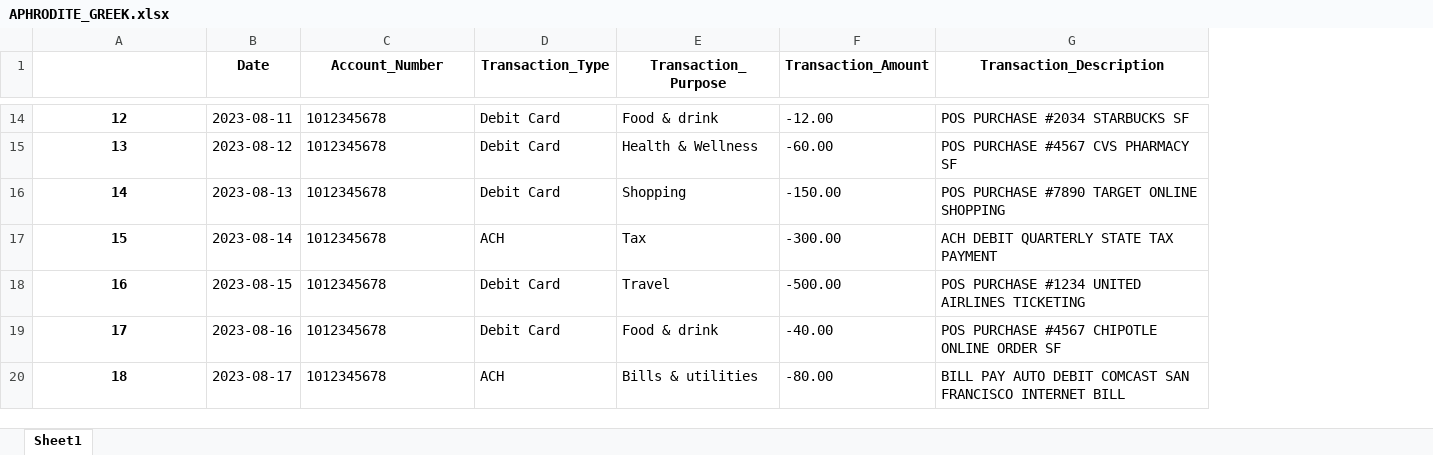
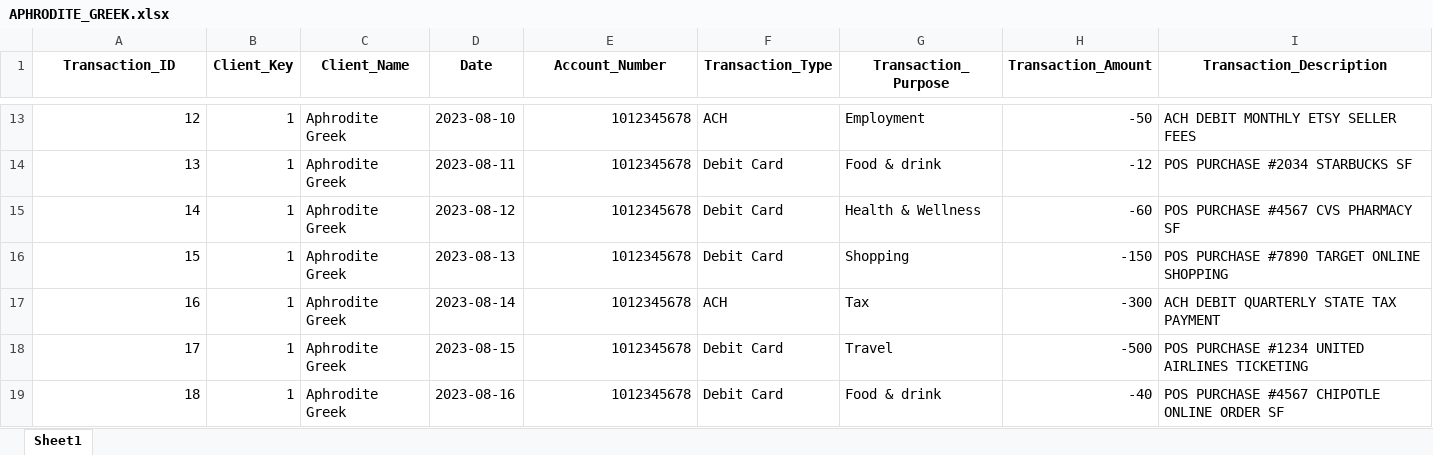
Before and after one commit to motelian/LLM_Projects, an Excel workbook: syntethic_transaction_data/data/APHRODITE_GREEK.xlsx, sheet Sheet1, drawn as a sheet; only a part is shown, gaps mark what is left out; values as stored, in another font and other column widths than the file's, no borders; addresses are those after the commit; the diff covers the shown part only; the diff names each change by its address in the sheet, - before the commit and + after, or states it on an @@ line.

```diff
--- a/syntethic_transaction_data/data/APHRODITE_GREEK.xlsx (sheet Sheet1)
+++ b/syntethic_transaction_data/data/APHRODITE_GREEK.xlsx (sheet Sheet1)
+column B (Client_Key), rows 13-19: all 1
+column C (Client_Name), rows 13-19: all Aphrodite Greek
-A1: (empty)
+A1: Transaction_ID
@@ A13:A19 bold: on → off, alignment: center → right @@
-D13 (Date): 2023-08-11
+D13 (Date): 2023-08-10
-E13:E19 alignment: left
+E13:E19 alignment: right
-F13 (Transaction_Type): Debit Card
+F13 (Transaction_Type): ACH
-G13 (Transaction_Purpose): Food & drink
+G13 (Transaction_Purpose): Employment
-H13 (Transaction_Amount): -12.00
+H13 (Transaction_Amount): -50
-I13 (Transaction_Description): POS PURCHASE #2034 STARBUCKS SF
+I13 (Transaction_Description): ACH DEBIT MONTHLY ETSY SELLER FEES
-D14 (Date): 2023-08-12
+D14 (Date): 2023-08-11
-G14 (Transaction_Purpose): Health & Wellness
+G14 (Transaction_Purpose): Food & drink
-H14 (Transaction_Amount): -60.00
+H14 (Transaction_Amount): -12
-I14 (Transaction_Description): POS PURCHASE #4567 CVS PHARMACY SF
+I14 (Transaction_Description): POS PURCHASE #2034 STARBUCKS SF
-D15 (Date): 2023-08-13
+D15 (Date): 2023-08-12
-G15 (Transaction_Purpose): Shopping
+G15 (Transaction_Purpose): Health & Wellness
-H15 (Transaction_Amount): -150.00
+H15 (Transaction_Amount): -60
-I15 (Transaction_Description): POS PURCHASE #7890 TARGET ONLINE SHOPPING
+I15 (Transaction_Description): POS PURCHASE #4567 CVS PHARMACY SF
-D16 (Date): 2023-08-14
+D16 (Date): 2023-08-13
-F16 (Transaction_Type): ACH
+F16 (Transaction_Type): Debit Card
-G16 (Transaction_Purpose): Tax
+G16 (Transaction_Purpose): Shopping
-H16 (Transaction_Amount): -300.00
+H16 (Transaction_Amount): -150
-I16 (Transaction_Description): ACH DEBIT QUARTERLY STATE TAX PAYMENT
+I16 (Transaction_Description): POS PURCHASE #7890 TARGET ONLINE SHOPPING
-D17 (Date): 2023-08-15
+D17 (Date): 2023-08-14
-F17 (Transaction_Type): Debit Card
+F17 (Transaction_Type): ACH
-G17 (Transaction_Purpose): Travel
+G17 (Transaction_Purpose): Tax
-H17 (Transaction_Amount): -500.00
+H17 (Transaction_Amount): -300
-I17 (Transaction_Description): POS PURCHASE #1234 UNITED AIRLINES TICKETING
+I17 (Transaction_Description): ACH DEBIT QUARTERLY STATE TAX PAYMENT
-D18 (Date): 2023-08-16
+D18 (Date): 2023-08-15
-G18 (Transaction_Purpose): Food & drink
+G18 (Transaction_Purpose): Travel
-H18 (Transaction_Amount): -40.00
+H18 (Transaction_Amount): -500
-I18 (Transaction_Description): POS PURCHASE #4567 CHIPOTLE ONLINE ORDER SF
+I18 (Transaction_Description): POS PURCHASE #1234 UNITED AIRLINES TICKETING
-D19 (Date): 2023-08-17
+D19 (Date): 2023-08-16
-F19 (Transaction_Type): ACH
+F19 (Transaction_Type): Debit Card
-G19 (Transaction_Purpose): Bills & utilities
+G19 (Transaction_Purpose): Food & drink
-H19 (Transaction_Amount): -80.00
+H19 (Transaction_Amount): -40
-I19 (Transaction_Description): BILL PAY AUTO DEBIT COMCAST SAN FRANCISCO INTERNET BILL
+I19 (Transaction_Description): POS PURCHASE #4567 CHIPOTLE ONLINE ORDER SF
```
Also changed, not shown: 1 added row, 1 removed row, 408 edited cells and cell formats elsewhere in this sheet, syntethic_transaction_data/data/HELEN_TROY.xlsx, syntethic_transaction_data/data/JERRY_SMITH.xlsx, 16 other files.
